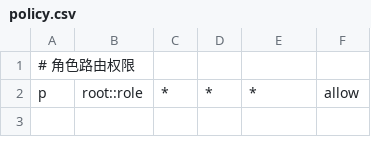
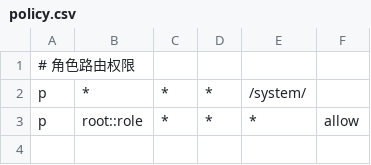
Before and after one commit to yakumioto/alkaid, a CSV file: configs/casbin_route/policy.csv, drawn as a sheet; only a part is shown; the diff names each change by its address in the sheet, - before the commit and + after, or states it on an @@ line.

```diff
--- a/configs/casbin_route/policy.csv
+++ b/configs/casbin_route/policy.csv
+row 2: p | * | * | * | /system/
```
Also changed, not shown: 16 other files.
